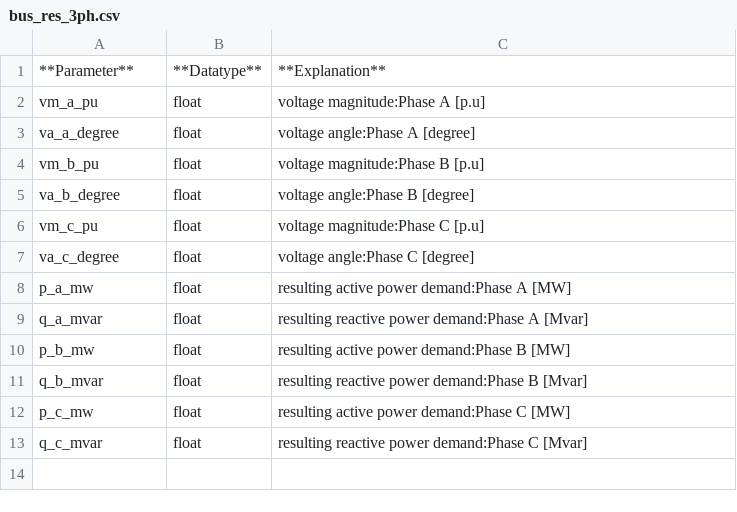
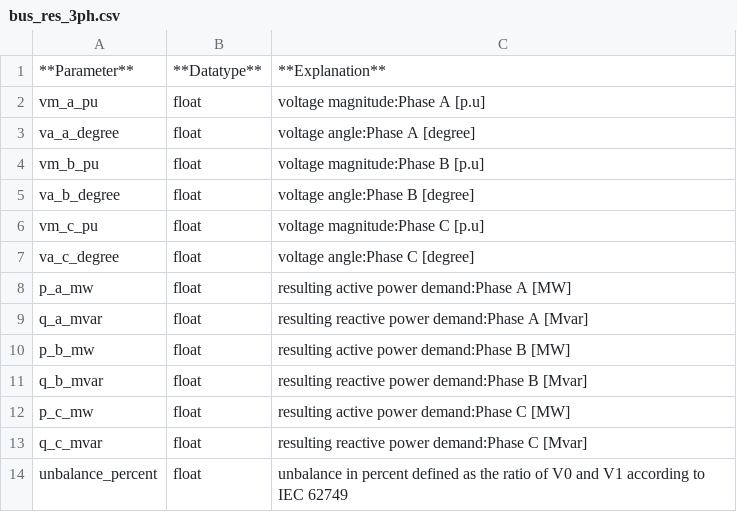
Before and after one commit to e2nIEE/pandapower, a CSV file: doc/elements/bus_res_3ph.csv, drawn as a sheet; the diff names each change by its address in the sheet, - before the commit and + after, or states it on an @@ line.

```diff
--- a/doc/elements/bus_res_3ph.csv
+++ b/doc/elements/bus_res_3ph.csv
+row 14: unbalance_percent | float | unbalance in percent defined as the ratio of V0 and V1 according to IEC 62749
```
Also changed, not shown: doc/elements/asymmetric_load_par.csv, doc/elements/asymmetric_sgen_par.csv.
